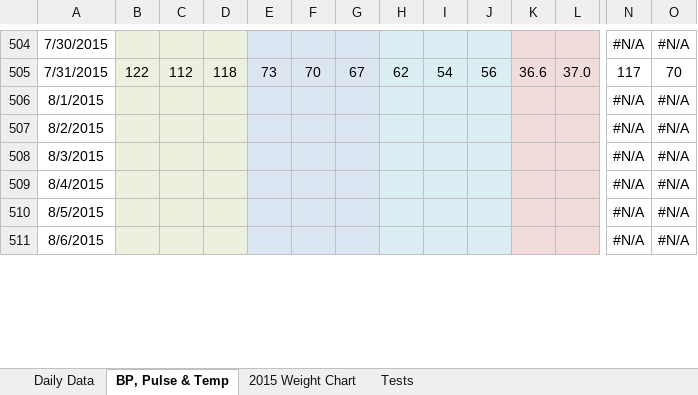
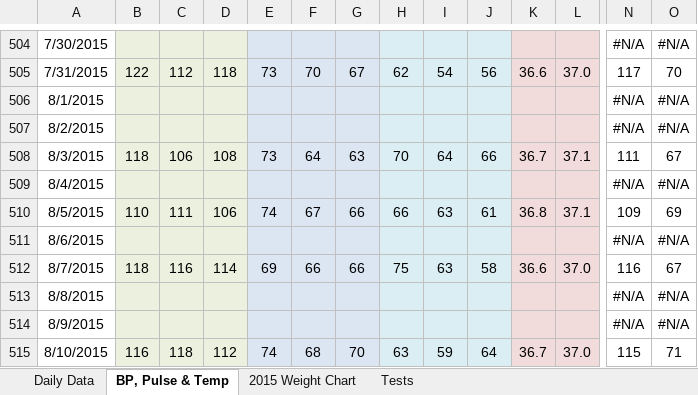
Before and after one commit to LeeKennedy/Health, an Excel workbook: Healthcheck.xlsx, sheet BP, Pulse & Temp, drawn as a sheet; only a part is shown, gaps mark what is left out; values as stored, in another font and other column widths than the file's, no borders; charts and pictures not drawn; rows hold the shown columns only; the diff covers the shown part only; the diff names each change by its address in the sheet, - before the commit and + after, or states it on an @@ line.

```diff
--- a/Healthcheck.xlsx (sheet BP, Pulse & Temp)
+++ b/Healthcheck.xlsx (sheet BP, Pulse & Temp)
-B508: (empty)
+B508: 118
-C508: (empty)
+C508: 106
-D508: (empty)
+D508: 108
-E508: (empty)
+E508: 73
-F508: (empty)
+F508: 64
-G508: (empty)
+G508: 63
-H508: (empty)
+H508: 70
-I508: (empty)
+I508: 64
-J508: (empty)
+J508: 66
-K508: (empty)
+K508: 36.7
-L508: (empty)
+L508: 37.1
-N508: #N/A
+N508: 111
-O508: #N/A
+O508: 67
-B510: (empty)
+B510: 110
-C510: (empty)
+C510: 111
-D510: (empty)
+D510: 106
-E510: (empty)
+E510: 74
-F510: (empty)
+F510: 67
-G510: (empty)
+G510: 66
-H510: (empty)
+H510: 66
-I510: (empty)
+I510: 63
-J510: (empty)
+J510: 61
-K510: (empty)
+K510: 36.8
-L510: (empty)
+L510: 37.1
-N510: #N/A
+N510: 109
-O510: #N/A
+O510: 69
+row 512: 8/7/2015 | 118 | 116 | 114 | 69 | 66 | 66 | 75 | 63 | 58 | 36.6 | 37.0 | 116 | 67
+row 513: 8/8/2015 |  |  |  |  |  |  |  |  |  |  |  | #N/A | #N/A
+row 514: 8/9/2015 |  |  |  |  |  |  |  |  |  |  |  | #N/A | #N/A
+row 515: 8/10/2015 | 116 | 118 | 112 | 74 | 68 | 70 | 63 | 59 | 64 | 36.7 | 37.0 | 115 | 71
```
Also changed, not shown: 149 added rows and 3 edited cells elsewhere in this sheet, sheet Daily Data, formulas that keep their value, charts or pictures, 6 other files.
